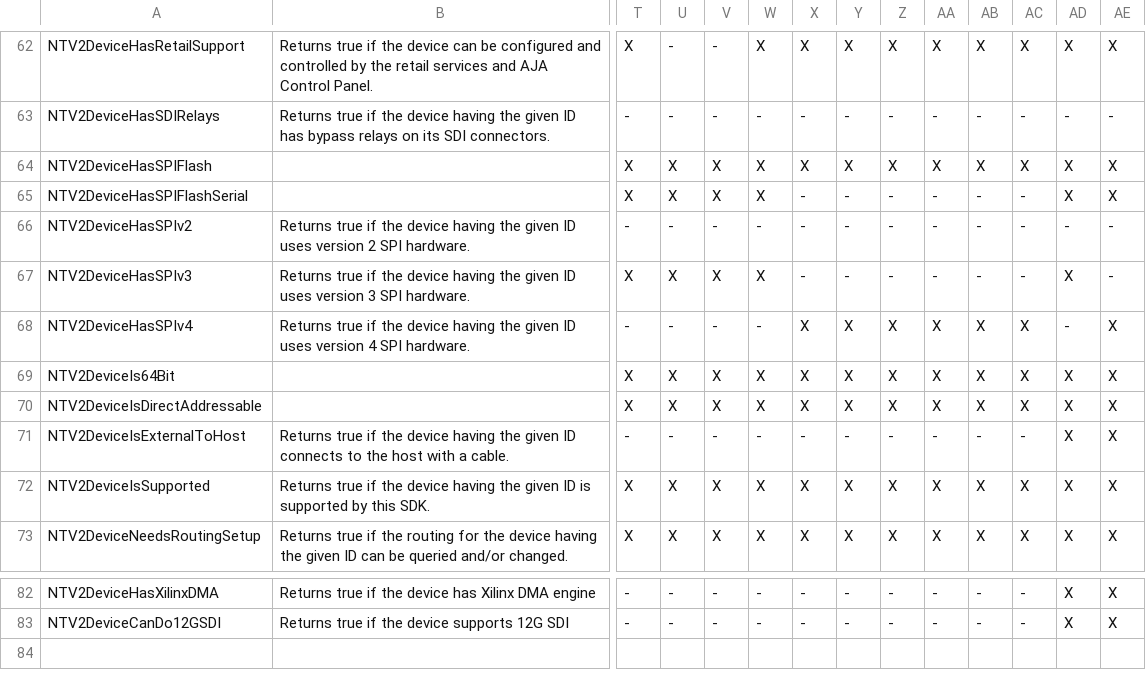
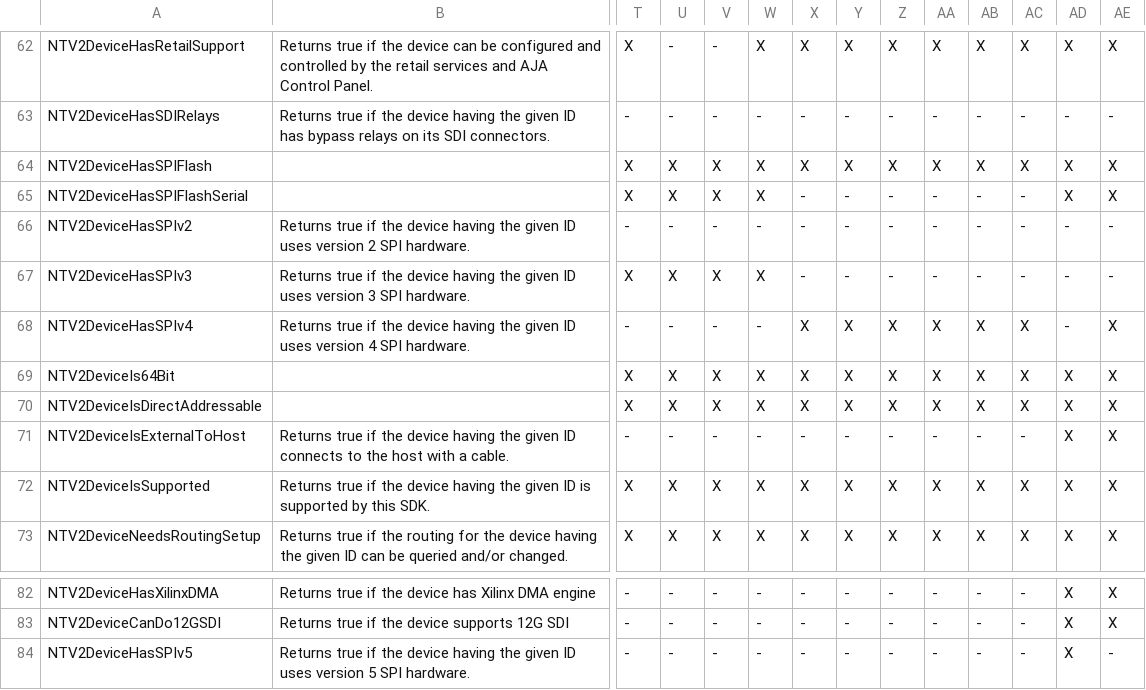
Before and after one commit to aja-video/libajantv2, a CSV file: ajalibraries/ajantv2/sdkgen/CanDo.csv, drawn as a sheet; only a part is shown, gaps mark what is left out; rows hold the shown columns only; the diff names each change by its address in the sheet, - before the commit and + after, or states it on an @@ line.

```diff
--- a/ajalibraries/ajantv2/sdkgen/CanDo.csv
+++ b/ajalibraries/ajantv2/sdkgen/CanDo.csv
-AD67: X
+AD67: -
+row 84: NTV2DeviceHasSPIv5 | Returns true if the device having the given ID uses version 5 SPI hardware. | - | - | - | - | - | - | - | - | - | - | X | -
```
Also changed, not shown: 6 other files.
